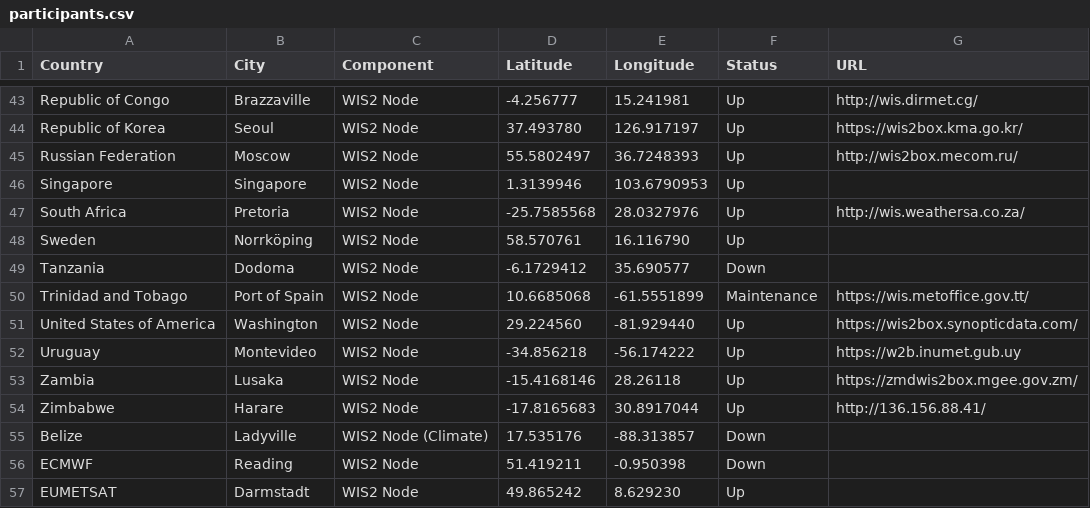
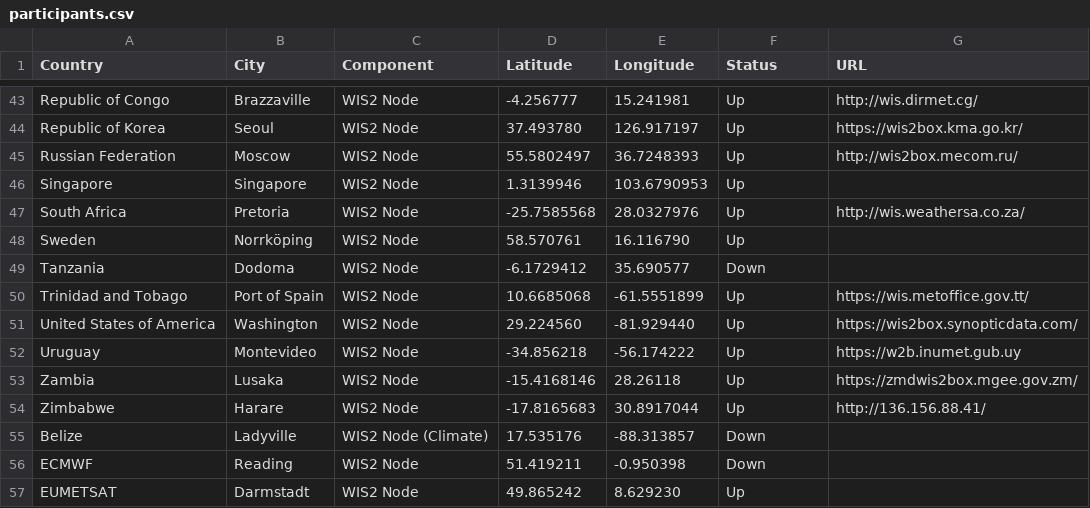
Before and after one commit to wmo-im/wis2pilot, a CSV file: participants.csv, drawn as a sheet; only a part is shown, gaps mark what is left out.

Commit message:
Update participants.csv
change Trinidad and Tobago status to "Up"

```diff
--- a/participants.csv
+++ b/participants.csv
@@ -49,3 +49,3 @@ Sweden,Norrköping,WIS2 Node,58.570761,16.116790,Up,
 Tanzania,Dodoma,WIS2 Node,-6.1729412,35.690577,Down,
-Trinidad and Tobago,Port of Spain,WIS2 Node,10.6685068,-61.5551899,Maintenance, https://wis.metoffice.gov.tt/
+Trinidad and Tobago,Port of Spain,WIS2 Node,10.6685068,-61.5551899,Up, https://wis.metoffice.gov.tt/
 United States of America,Washington,WIS2 Node,29.224560,-81.929440,Up,https://wis2box.synopticdata.com/
```
